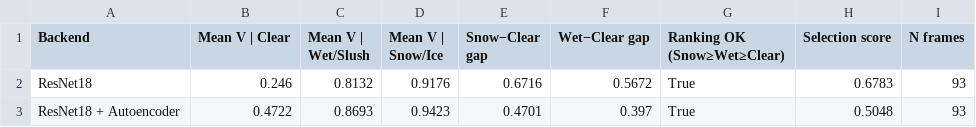
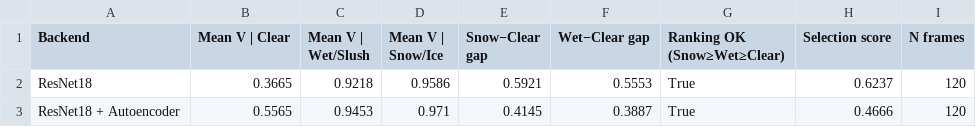
Before and after one commit to afolabi-adesina-m/Smart-Shield-AI, a CSV file: Data/results/vision/vision_backend_comparison.csv, drawn as a sheet.

```diff
--- a/Data/results/vision/vision_backend_comparison.csv
+++ b/Data/results/vision/vision_backend_comparison.csv
@@ -1,3 +1,3 @@
 Backend,Mean V | Clear,Mean V | Wet/Slush,Mean V | Snow/Ice,Snow−Clear gap,Wet−Clear gap,Ranking OK (Snow≥Wet≥Clear),Selection score,N frames
-ResNet18,0.246,0.8132,0.9176,0.6716,0.5672,True,0.6783,93
-ResNet18 + Autoencoder,0.4722,0.8693,0.9423,0.4701,0.397,True,0.5048,93
+ResNet18,0.3665,0.9218,0.9586,0.5921,0.5553,True,0.6237,120
+ResNet18 + Autoencoder,0.5565,0.9453,0.971,0.4145,0.3887,True,0.4666,120
```
Also changed, not shown: 8 other files.
